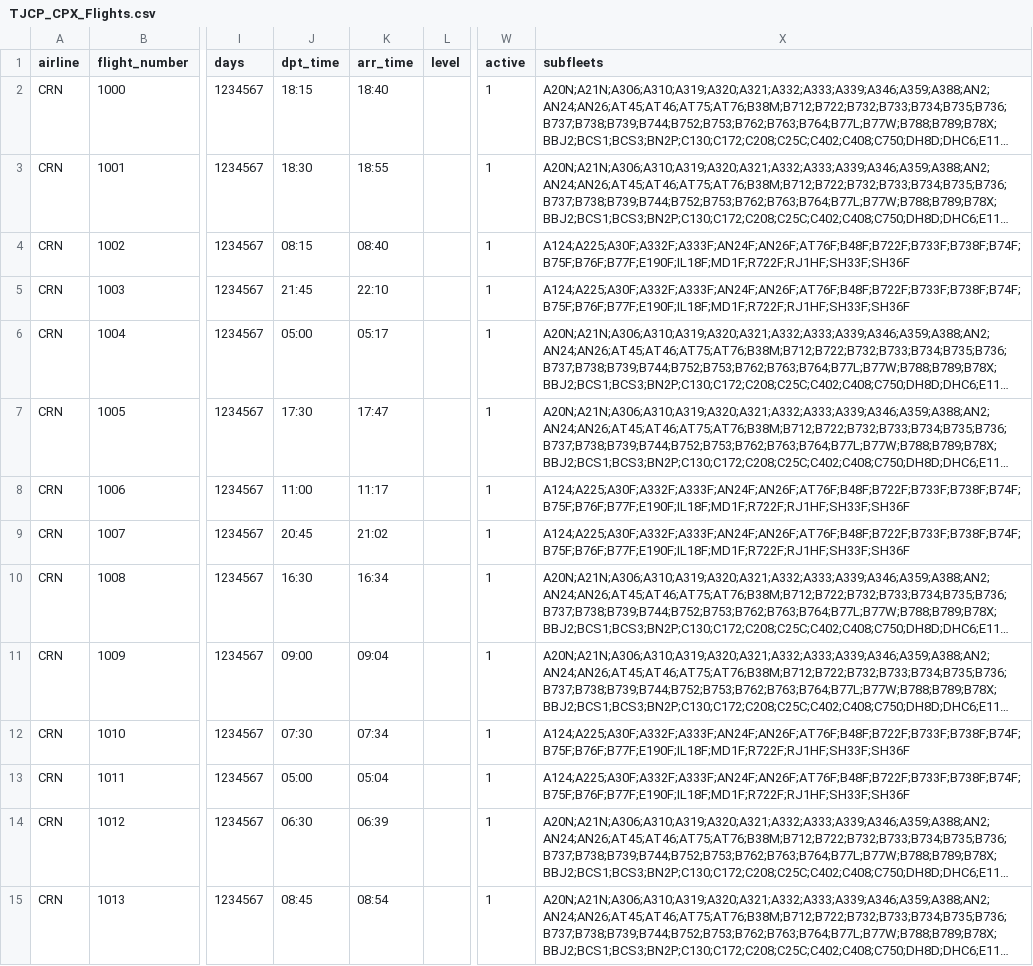
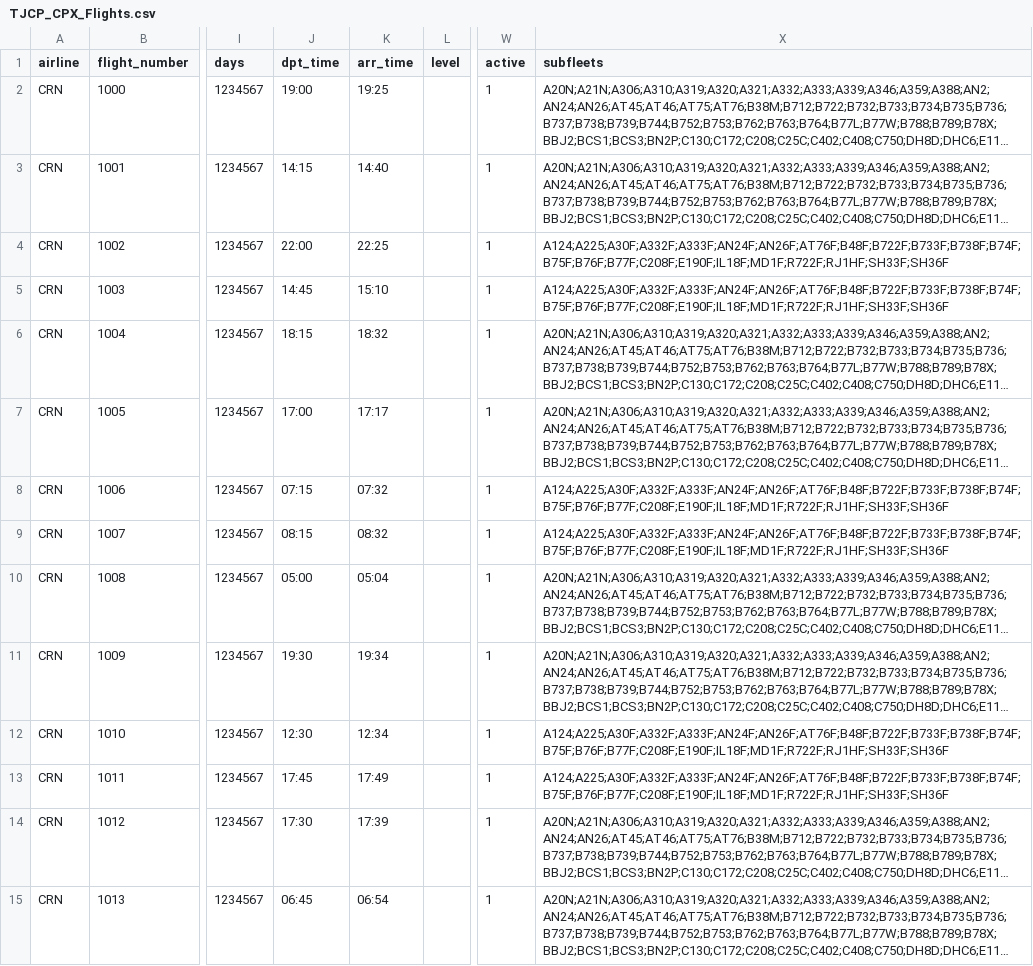
Before and after one commit to aerocaribbeanva/phpvms-utilities, a CSV file: flights-generator/TJCP_CPX/TJCP_CPX_Flights.csv, drawn as a sheet; only a part is shown, gaps mark what is left out; long unchanged cells end in …; the diff covers the shown part only; the diff names each change by its address in the sheet, - before the commit and + after, or states it on an @@ line.

```diff
--- a/flights-generator/TJCP_CPX/TJCP_CPX_Flights.csv
+++ b/flights-generator/TJCP_CPX/TJCP_CPX_Flights.csv
-J2 (dpt_time): 18:15
+J2 (dpt_time): 19:00
-K2 (arr_time): 18:40
+K2 (arr_time): 19:25
-J3 (dpt_time): 18:30
+J3 (dpt_time): 14:15
-K3 (arr_time): 18:55
+K3 (arr_time): 14:40
-J4 (dpt_time): 08:15
+J4 (dpt_time): 22:00
-K4 (arr_time): 08:40
+K4 (arr_time): 22:25
-X4:X5 (subfleets): A124;A225;A30F;A332F;A333F;AN24F;AN26F;AT76F;B48F;B722F;B733F;B738F;B74F;B75F;B76F;B77F;E190F;IL18F;MD1F;R722F;RJ1HF;SH33F;SH36F
+X4:X5 (subfleets): A124;A225;A30F;A332F;A333F;AN24F;AN26F;AT76F;B48F;B722F;B733F;B738F;B74F;B75F;B76F;B77F;C208F;E190F;IL18F;MD1F;R722F;RJ1HF;SH33F;SH36F
-J5 (dpt_time): 21:45
+J5 (dpt_time): 14:45
-K5 (arr_time): 22:10
+K5 (arr_time): 15:10
-J6 (dpt_time): 05:00
+J6 (dpt_time): 18:15
-K6 (arr_time): 05:17
+K6 (arr_time): 18:32
-J7 (dpt_time): 17:30
+J7 (dpt_time): 17:00
-K7 (arr_time): 17:47
+K7 (arr_time): 17:17
-J8 (dpt_time): 11:00
+J8 (dpt_time): 07:15
-K8 (arr_time): 11:17
+K8 (arr_time): 07:32
-X8:X9 (subfleets): A124;A225;A30F;A332F;A333F;AN24F;AN26F;AT76F;B48F;B722F;B733F;B738F;B74F;B75F;B76F;B77F;E190F;IL18F;MD1F;R722F;RJ1HF;SH33F;SH36F
+X8:X9 (subfleets): A124;A225;A30F;A332F;A333F;AN24F;AN26F;AT76F;B48F;B722F;B733F;B738F;B74F;B75F;B76F;B77F;C208F;E190F;IL18F;MD1F;R722F;RJ1HF;SH33F;SH36F
-J9 (dpt_time): 20:45
+J9 (dpt_time): 08:15
-K9 (arr_time): 21:02
+K9 (arr_time): 08:32
-J10 (dpt_time): 16:30
+J10 (dpt_time): 05:00
-K10 (arr_time): 16:34
+K10 (arr_time): 05:04
-J11 (dpt_time): 09:00
+J11 (dpt_time): 19:30
-K11 (arr_time): 09:04
+K11 (arr_time): 19:34
-J12 (dpt_time): 07:30
+J12 (dpt_time): 12:30
-K12 (arr_time): 07:34
+K12 (arr_time): 12:34
-X12:X13 (subfleets): A124;A225;A30F;A332F;A333F;AN24F;AN26F;AT76F;B48F;B722F;B733F;B738F;B74F;B75F;B76F;B77F;E190F;IL18F;MD1F;R722F;RJ1HF;SH33F;SH36F
+X12:X13 (subfleets): A124;A225;A30F;A332F;A333F;AN24F;AN26F;AT76F;B48F;B722F;B733F;B738F;B74F;B75F;B76F;B77F;C208F;E190F;IL18F;MD1F;R722F;RJ1HF;SH33F;SH36F
-J13 (dpt_time): 05:00
+J13 (dpt_time): 17:45
-K13 (arr_time): 05:04
+K13 (arr_time): 17:49
-J14 (dpt_time): 06:30
+J14 (dpt_time): 17:30
-K14 (arr_time): 06:39
+K14 (arr_time): 17:39
-J15 (dpt_time): 08:45
+J15 (dpt_time): 06:45
-K15 (arr_time): 08:54
+K15 (arr_time): 06:54
```
Also changed, not shown: 96 edited cells elsewhere in this file, flights-generator/KPHX_PHX/KPHX_PHX_Flights.csv, flights-generator/MUHA_HAV/MUHA_HAV_Flights.csv, 26 other files.
